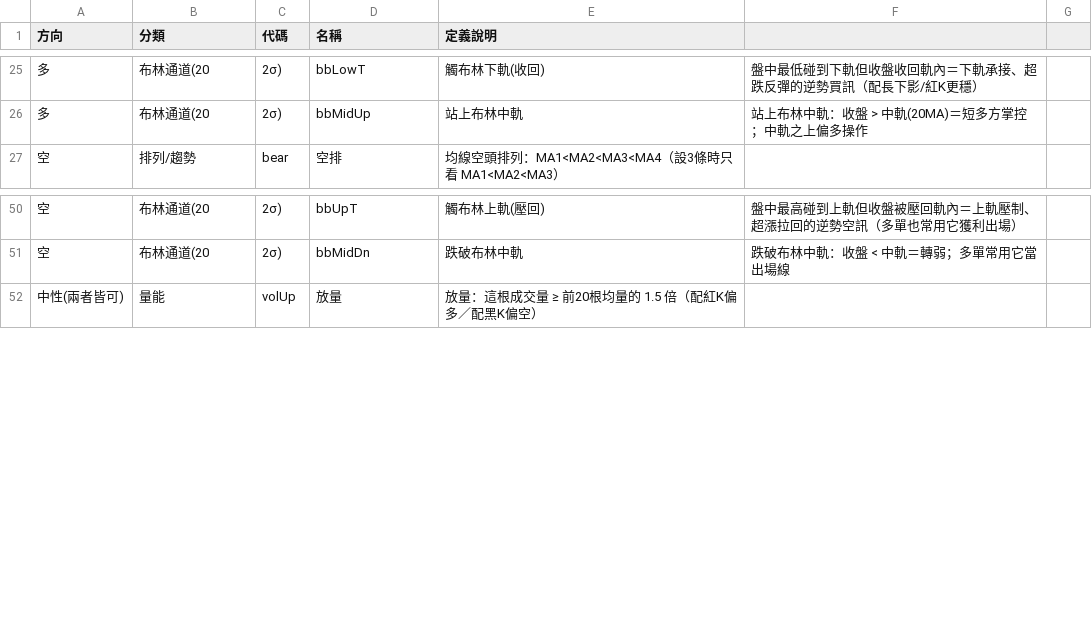
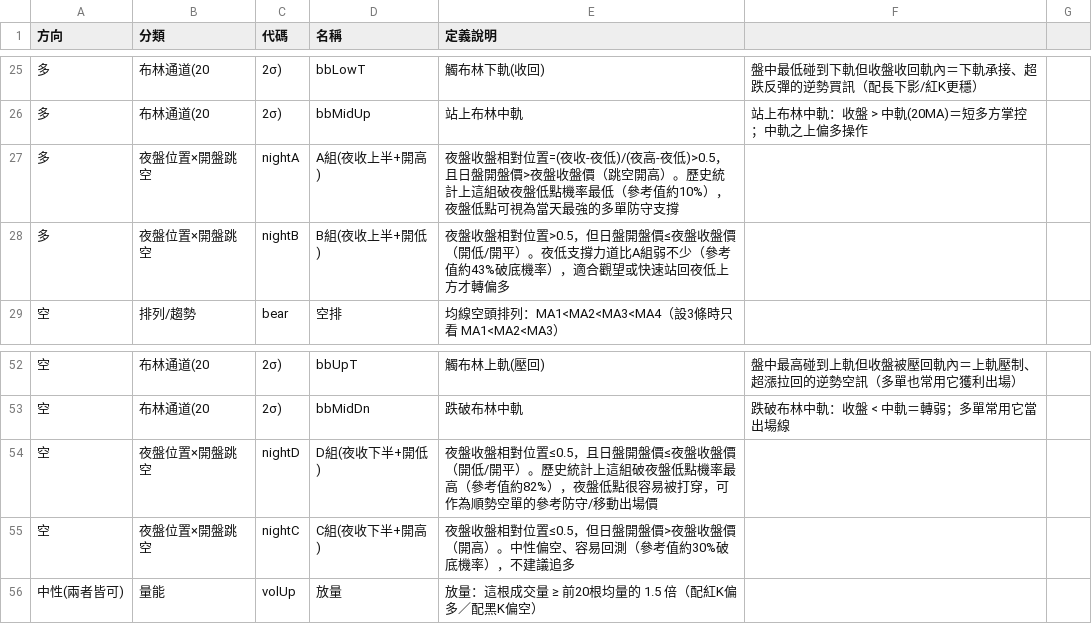
Before and after one commit to rebeccawang0517/family-stock-portfolio, a CSV file: 回測條件清單.csv, drawn as a sheet; only a part is shown, gaps mark what is left out.

```diff
--- a/回測條件清單.csv
+++ b/回測條件清單.csv
@@ -26,2 +26,4 @@
 多,布林通道(20,2σ),bbMidUp,站上布林中軌,站上布林中軌：收盤 > 中軌(20MA)＝短多方掌控；中軌之上偏多操作
+多,夜盤位置×開盤跳空,nightA,A組(夜收上半+開高),夜盤收盤相對位置=(夜收-夜低)/(夜高-夜低)>0.5，且日盤開盤價>夜盤收盤價（跳空開高）。歷史統計上這組破夜盤低點機率最低（參考值約10%），夜盤低點可視為當天最強的多單防守支撐
+多,夜盤位置×開盤跳空,nightB,B組(夜收上半+開低),夜盤收盤相對位置>0.5，但日盤開盤價≤夜盤收盤價（開低/開平）。夜低支撐力道比A組弱不少（參考值約43%破底機率），適合觀望或快速站回夜低上方才轉偏多
 空,排列/趨勢,bear,空排,均線空頭排列：MA1<MA2<MA3<MA4（設3條時只看 MA1<MA2<MA3）
@@ -51,2 +53,4 @@
 空,布林通道(20,2σ),bbMidDn,跌破布林中軌,跌破布林中軌：收盤 < 中軌＝轉弱；多單常用它當出場線
+空,夜盤位置×開盤跳空,nightD,D組(夜收下半+開低),夜盤收盤相對位置≤0.5，且日盤開盤價≤夜盤收盤價（開低/開平）。歷史統計上這組破夜盤低點機率最高（參考值約82%），夜盤低點很容易被打穿，可作為順勢空單的參考防守/移動出場價
+空,夜盤位置×開盤跳空,nightC,C組(夜收下半+開高),夜盤收盤相對位置≤0.5，但日盤開盤價>夜盤收盤價（開高）。中性偏空、容易回測（參考值約30%破底機率），不建議追多
 中性(兩者皆可),量能,volUp,放量,放量：這根成交量 ≥ 前20根均量的 1.5 倍（配紅K偏多／配黑K偏空）
```
Also changed, not shown: 1 other file.
